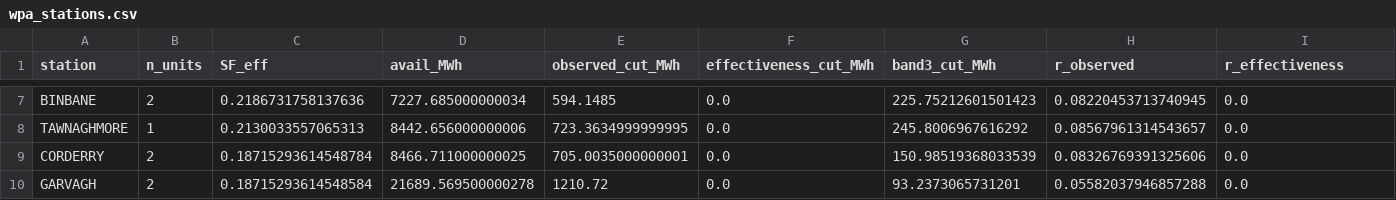
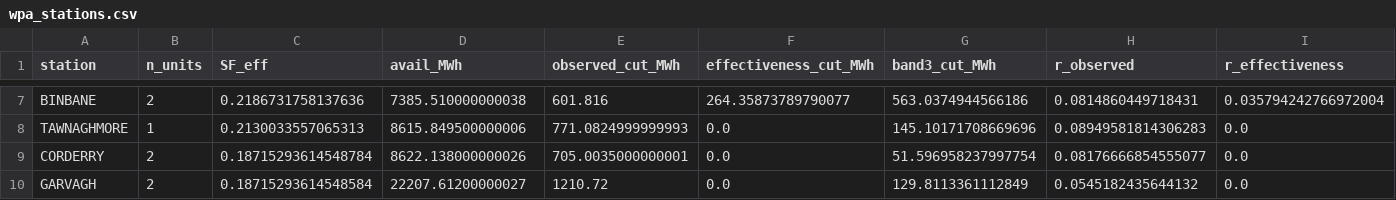
Before and after one commit to eliasmocik/tfi_hackathon, a CSV file: project/out/wpa_stations.csv, drawn as a sheet; only a part is shown, gaps mark what is left out; the diff covers the shown part only; the diff names each change by its address in the sheet, - before the commit and + after, or states it on an @@ line.

```diff
--- a/project/out/wpa_stations.csv
+++ b/project/out/wpa_stations.csv
-D7 (avail_MWh): 7227.685000000034
+D7 (avail_MWh): 7385.510000000038
-E7 (observed_cut_MWh): 594.1485
+E7 (observed_cut_MWh): 601.816
-F7 (effectiveness_cut_MWh): 0.0
+F7 (effectiveness_cut_MWh): 264.35873789790077
-G7 (band3_cut_MWh): 225.75212601501423
+G7 (band3_cut_MWh): 563.0374944566186
-H7 (r_observed): 0.08220453713740945
+H7 (r_observed): 0.0814860449718431
-I7 (r_effectiveness): 0.0
+I7 (r_effectiveness): 0.035794242766972004
-D8 (avail_MWh): 8442.656000000006
+D8 (avail_MWh): 8615.849500000006
-E8 (observed_cut_MWh): 723.3634999999995
+E8 (observed_cut_MWh): 771.0824999999993
-G8 (band3_cut_MWh): 245.8006967616292
+G8 (band3_cut_MWh): 145.10171708669696
-H8 (r_observed): 0.08567961314543657
+H8 (r_observed): 0.08949581814306283
-D9 (avail_MWh): 8466.711000000025
+D9 (avail_MWh): 8622.138000000026
-G9 (band3_cut_MWh): 150.98519368033539
+G9 (band3_cut_MWh): 51.596958237997754
-H9 (r_observed): 0.08326769391325606
+H9 (r_observed): 0.08176666854555077
-D10 (avail_MWh): 21689.569500000278
+D10 (avail_MWh): 22207.61200000027
-G10 (band3_cut_MWh): 93.2373065731201
+G10 (band3_cut_MWh): 129.8113361112849
-H10 (r_observed): 0.05582037946857288
+H10 (r_observed): 0.0545182435644132
```
Also changed, not shown: 30 edited cells elsewhere in this file, project/out/wpa_units.csv, project/out/wpc_burden.csv, 16 other files.
